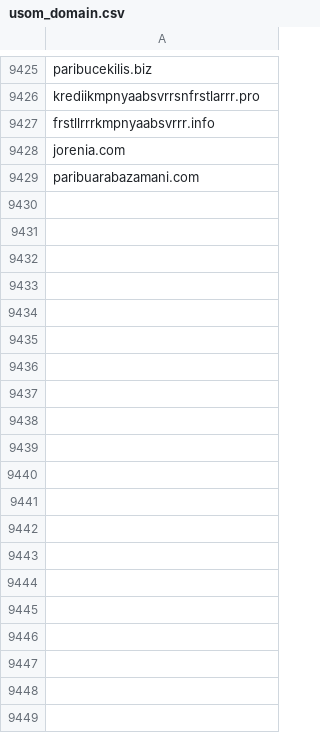
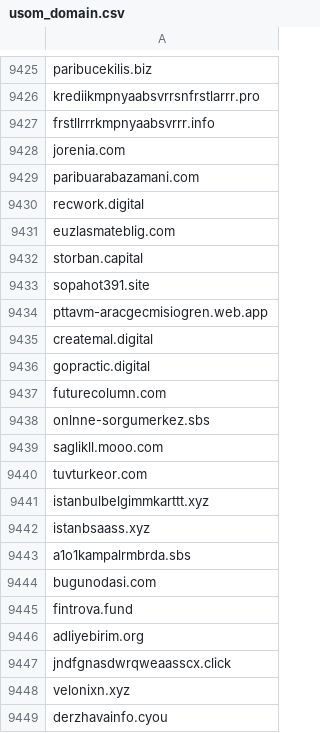
Before and after one commit to InfoSEC-TR/usom-ioc-sync, a CSV file: output/usom_domain.csv, drawn as a sheet; only a part is shown, gaps mark what is left out; the diff covers the shown part only.

```diff
--- a/output/usom_domain.csv
+++ b/output/usom_domain.csv
@@ -9429 +9429,21 @@ jorenia.com
 paribuarabazamani.com
+recwork.digital
+euzlasmateblig.com
+storban.capital
+sopahot391.site
+pttavm-aracgecmisiogren.web.app
+createmal.digital
+gopractic.digital
+futurecolumn.com
+onlnne-sorgumerkez.sbs
+saglikll.mooo.com
+tuvturkeor.com
+istanbulbelgimmkarttt.xyz
+istanbsaass.xyz
+a1o1kampalrmbrda.sbs
+bugunodasi.com
+fintrova.fund
+adliyebirim.org
+jndfgnasdwrqweaasscx.click
+velonixn.xyz
+derzhavainfo.cyou
```
Also changed, not shown: 24 added rows elsewhere in this file, output/usom_ip.csv, 4 other files.
